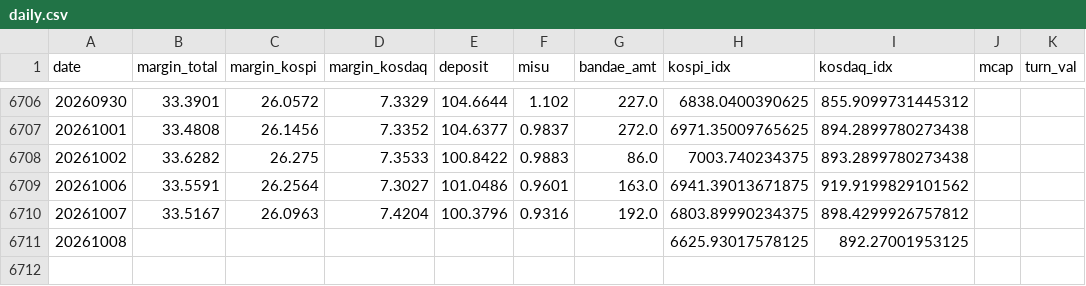
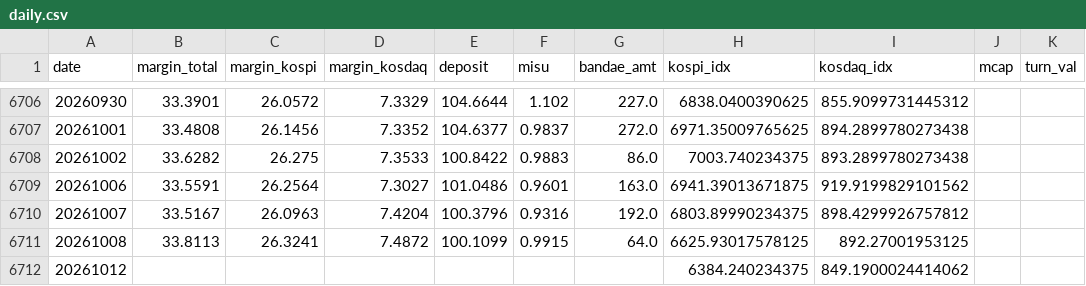
Before and after one commit to goodaustin/kr-deleverage-dashboard, a CSV file: data/daily.csv, drawn as a sheet; only a part is shown, gaps mark what is left out.

```diff
--- a/data/daily.csv
+++ b/data/daily.csv
@@ -6710,2 +6710,3 @@ date,margin_total,margin_kospi,margin_kosdaq,deposit,misu,bandae_amt,kospi_idx,k
 20261007,33.5167,26.0963,7.4204,100.3796,0.9316,192.0,6803.89990234375,898.4299926757812,,
-20261008,,,,,,,6625.93017578125,892.27001953125,,
+20261008,33.8113,26.3241,7.4872,100.1099,0.9915,64.0,6625.93017578125,892.27001953125,,
+20261012,,,,,,,6384.240234375,849.1900024414062,,
```
Also changed, not shown: 1 other file.
